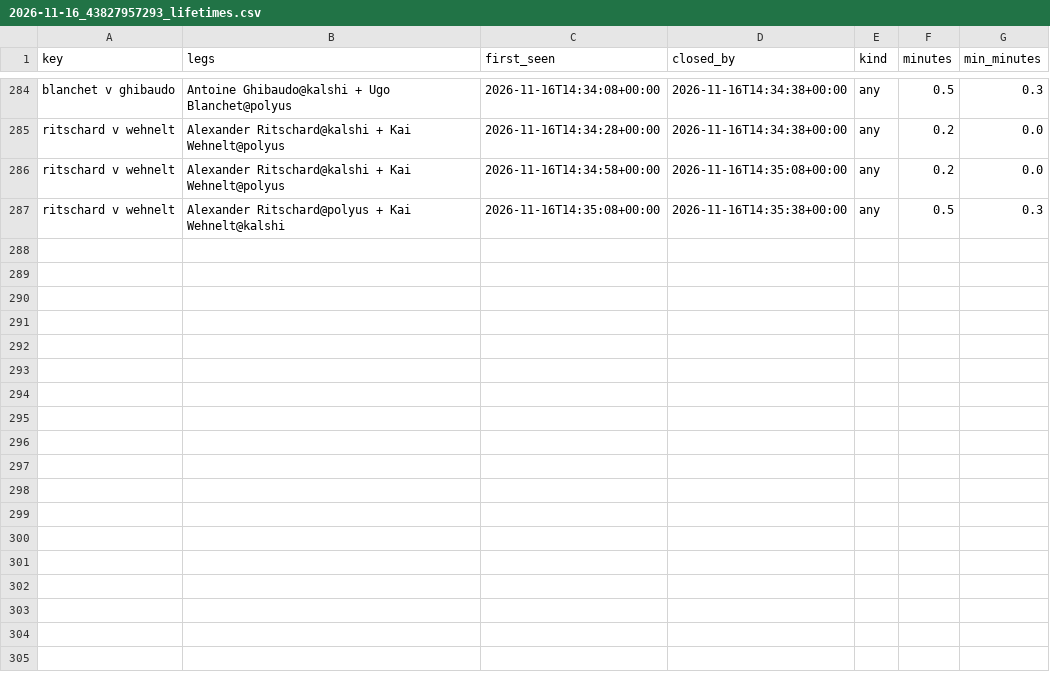
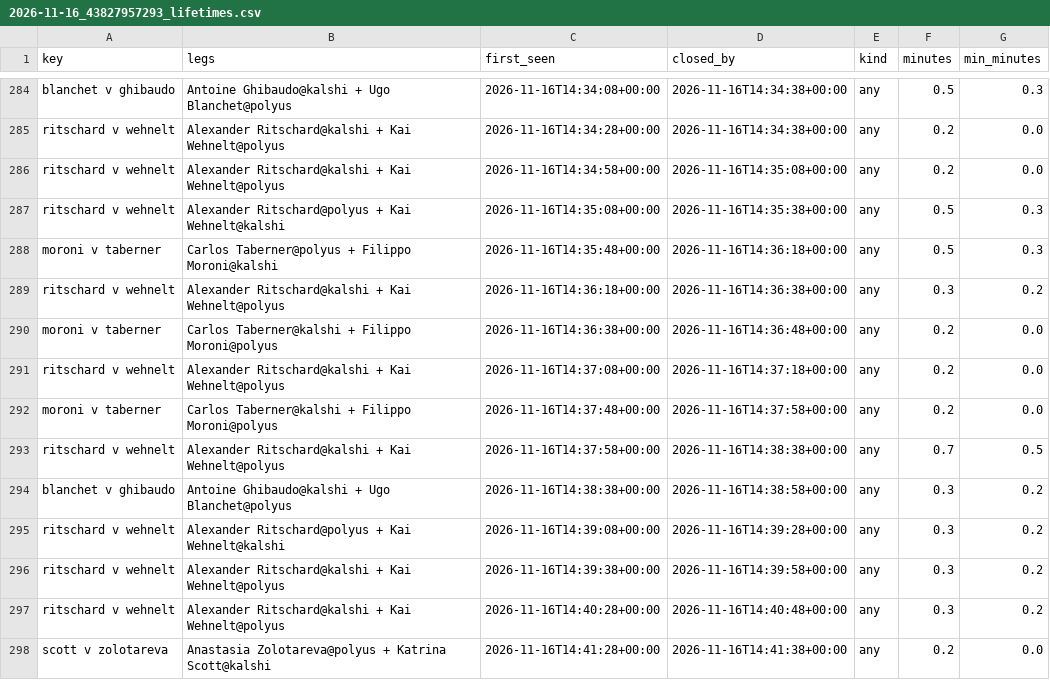
Before and after one commit to remick2/tennis-model, a CSV file: data/arbscan/2026-11-16_43827957293_lifetimes.csv, drawn as a sheet; only a part is shown, gaps mark what is left out.

```diff
--- a/data/arbscan/2026-11-16_43827957293_lifetimes.csv
+++ b/data/arbscan/2026-11-16_43827957293_lifetimes.csv
@@ -287 +287,12 @@ ritschard v wehnelt,Alexander Ritschard@kalshi + Kai Wehnelt@polyus,2026-11-16T1
 ritschard v wehnelt,Alexander Ritschard@polyus + Kai Wehnelt@kalshi,2026-11-16T14:35:08+00:00,2026-11-16T14:35:38+00:00,any,0.5,0.3
+moroni v taberner,Carlos Taberner@polyus + Filippo Moroni@kalshi,2026-11-16T14:35:48+00:00,2026-11-16T14:36:18+00:00,any,0.5,0.3
+ritschard v wehnelt,Alexander Ritschard@kalshi + Kai Wehnelt@polyus,2026-11-16T14:36:18+00:00,2026-11-16T14:36:38+00:00,any,0.3,0.2
+moroni v taberner,Carlos Taberner@kalshi + Filippo Moroni@polyus,2026-11-16T14:36:38+00:00,2026-11-16T14:36:48+00:00,any,0.2,0.0
+ritschard v wehnelt,Alexander Ritschard@kalshi + Kai Wehnelt@polyus,2026-11-16T14:37:08+00:00,2026-11-16T14:37:18+00:00,any,0.2,0.0
+moroni v taberner,Carlos Taberner@kalshi + Filippo Moroni@polyus,2026-11-16T14:37:48+00:00,2026-11-16T14:37:58+00:00,any,0.2,0.0
+ritschard v wehnelt,Alexander Ritschard@kalshi + Kai Wehnelt@polyus,2026-11-16T14:37:58+00:00,2026-11-16T14:38:38+00:00,any,0.7,0.5
+blanchet v ghibaudo,Antoine Ghibaudo@kalshi + Ugo Blanchet@polyus,2026-11-16T14:38:38+00:00,2026-11-16T14:38:58+00:00,any,0.3,0.2
+ritschard v wehnelt,Alexander Ritschard@polyus + Kai Wehnelt@kalshi,2026-11-16T14:39:08+00:00,2026-11-16T14:39:28+00:00,any,0.3,0.2
+ritschard v wehnelt,Alexander Ritschard@kalshi + Kai Wehnelt@polyus,2026-11-16T14:39:38+00:00,2026-11-16T14:39:58+00:00,any,0.3,0.2
+ritschard v wehnelt,Alexander Ritschard@kalshi + Kai Wehnelt@polyus,2026-11-16T14:40:28+00:00,2026-11-16T14:40:48+00:00,any,0.3,0.2
+scott v zolotareva,Anastasia Zolotareva@polyus + Katrina Scott@kalshi,2026-11-16T14:41:28+00:00,2026-11-16T14:41:38+00:00,any,0.2,0.0
```
Also changed, not shown: data/arbscan/2026-11-16_43827957293_arbs.csv, data/arbscan/2026-11-16_43827957293_scans.csv.
